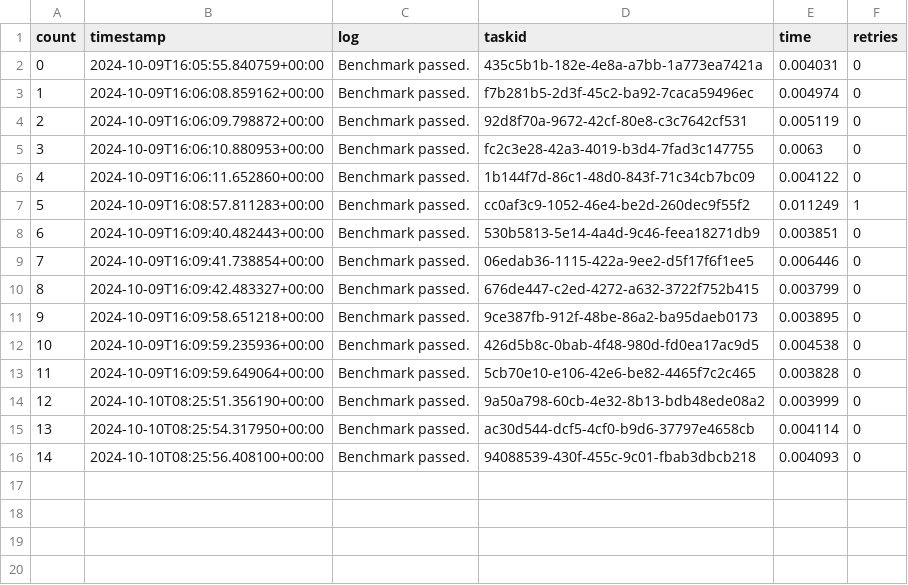
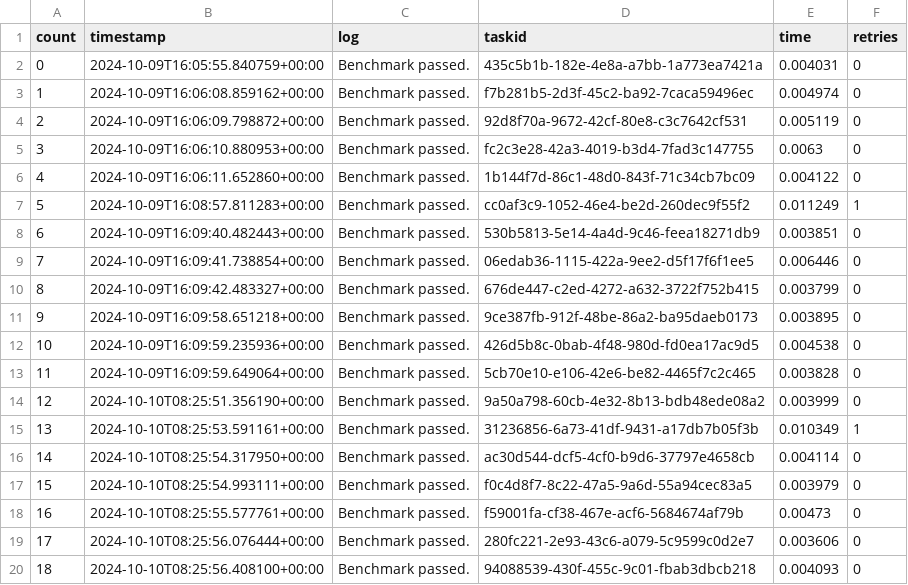
Before and after one commit to nilshoeller/minos, a CSV file: logs/logs_archive/cloud_function_logs_2024-10-10.csv, drawn as a sheet; addresses are those after the commit; the diff names each change by its address in the sheet, - before the commit and + after, or states it on an @@ line.

```diff
--- a/logs/logs_archive/cloud_function_logs_2024-10-10.csv
+++ b/logs/logs_archive/cloud_function_logs_2024-10-10.csv
+row 15: 13 | 2024-10-10T08:25:53.591161+00:00 | Benchmark passed. | 31236856-6a73-41df-9431-a17db7b05f3b | 0.010349 | 1
@@ column A (count) renumbered from row 16 down @@
+row 17: 15 | 2024-10-10T08:25:54.993111+00:00 | Benchmark passed. | f0c4d8f7-8c22-47a5-9a6d-55a94cec83a5 | 0.003979 | 0
+row 18: 16 | 2024-10-10T08:25:55.577761+00:00 | Benchmark passed. | f59001fa-cf38-467e-acf6-5684674af79b | 0.00473 | 0
+row 19: 17 | 2024-10-10T08:25:56.076444+00:00 | Benchmark passed. | 280fc221-2e93-43c6-a079-5c9599c0d2e7 | 0.003606 | 0
```
Also changed, not shown: 3 other files.
